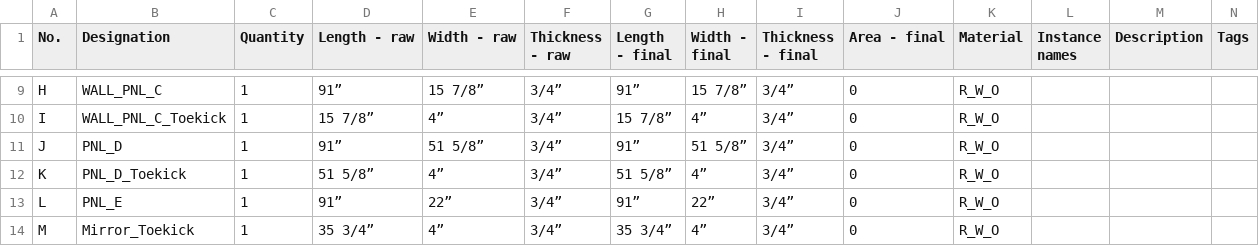
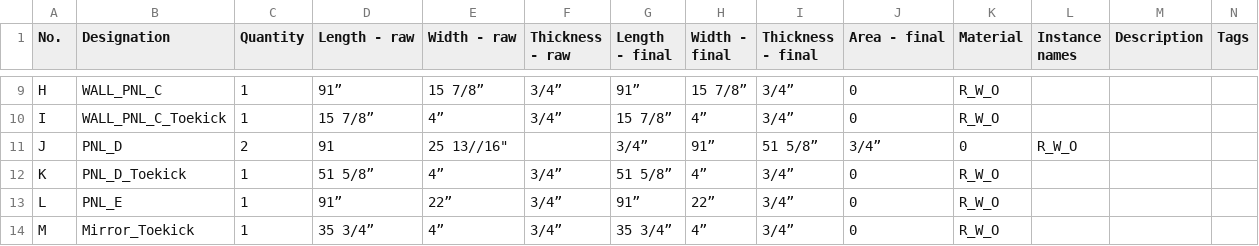
Before and after one commit to ZachAtSWW/SWW_CNC, a CSV file: ferrante_wine_rm_cutlist.csv, drawn as a sheet; only a part is shown, gaps mark what is left out; the diff names each change by its address in the sheet, - before the commit and + after, or states it on an @@ line.

Commit message:
fixed Ferrante Metric CSV-changed PNL D to TWO PNLs to be glued up

```diff
--- a/ferrante_wine_rm_cutlist.csv
+++ b/ferrante_wine_rm_cutlist.csv
-C11 (Quantity): 1
+C11 (Quantity): 2
-D11 (Length - raw): 91”
+D11 (Length - raw): 91
-E11 (Width - raw): 51 5/8”
+E11 (Width - raw): 25 13//16"
-F11 (Thickness - raw): 3/4”
+F11 (Thickness - raw): (empty)
-G11 (Length - final): 91”
+G11 (Length - final): 3/4”
-H11 (Width - final): 51 5/8”
+H11 (Width - final): 91”
-I11 (Thickness - final): 3/4”
+I11 (Thickness - final): 51 5/8”
-J11 (Area - final): 0
+J11 (Area - final): 3/4”
-K11 (Material): R_W_O
+K11 (Material): 0
-L11 (Instance names): (empty)
+L11 (Instance names): R_W_O
```
Also changed, not shown: 1 other file.
